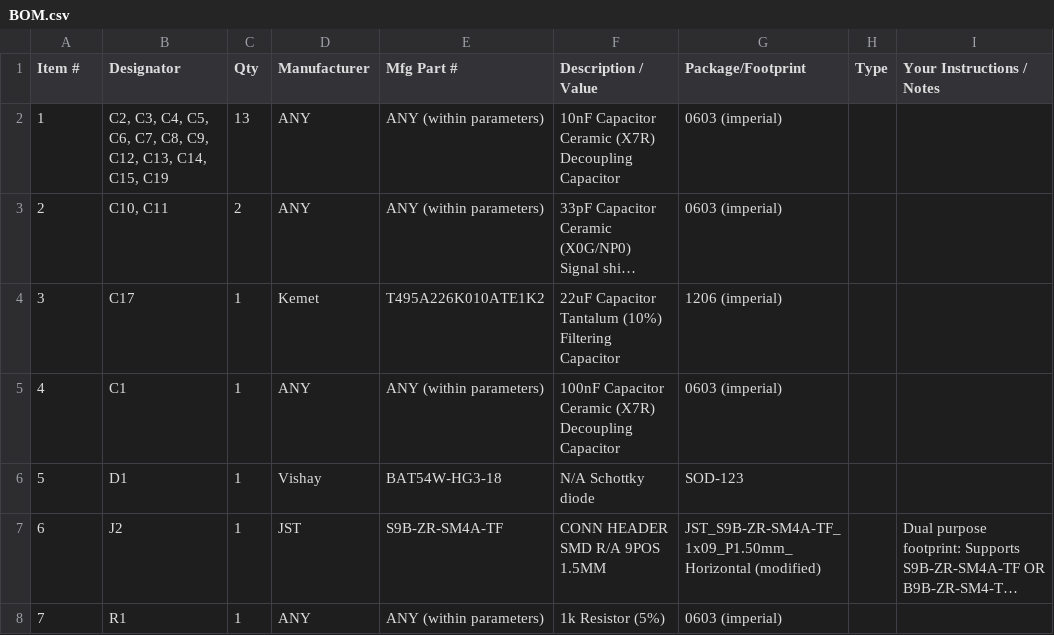
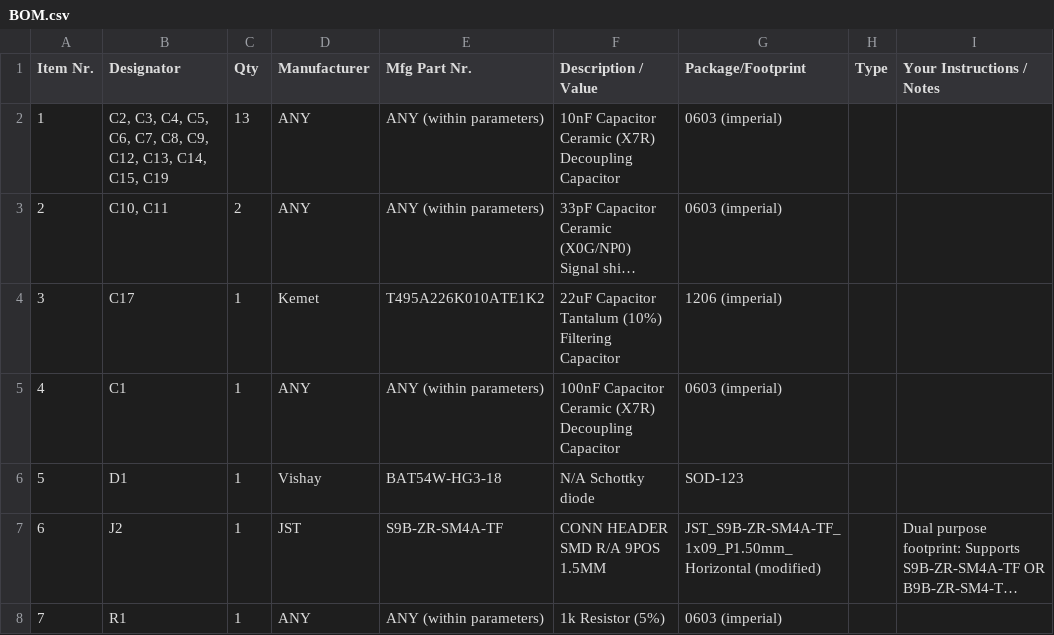
Before and after one commit to 2BitWizard/GB_Mini_Camera, a CSV file: BOM.csv, drawn as a sheet; only a part is shown; long unchanged cells end in ….

Commit message:
Different encoding?

```diff
--- a/BOM.csv
+++ b/BOM.csv
@@ -1,2 +1,2 @@
-Item #;Designator;Qty;Manufacturer;Mfg Part #;Description / Value;Package/Footprint ;Type;Your Instructions / Notes
+Item Nr.;Designator;Qty;Manufacturer;Mfg Part Nr.;Description / Value;Package/Footprint ;Type;Your Instructions / Notes
 1;C2, C3, C4, C5, C6, C7, C8, C9, C12, C13, C14, C15, C19;13;ANY;ANY (within parameters);10nF Capacitor Ceramic (X7R) Decoupling Capacitor;0603 (imperial);;
```
